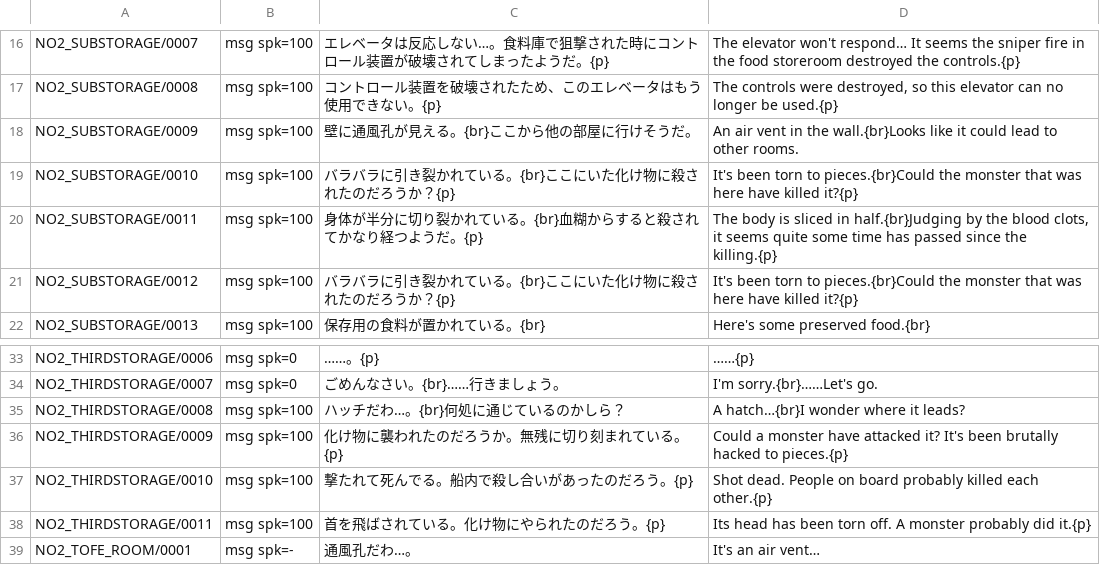
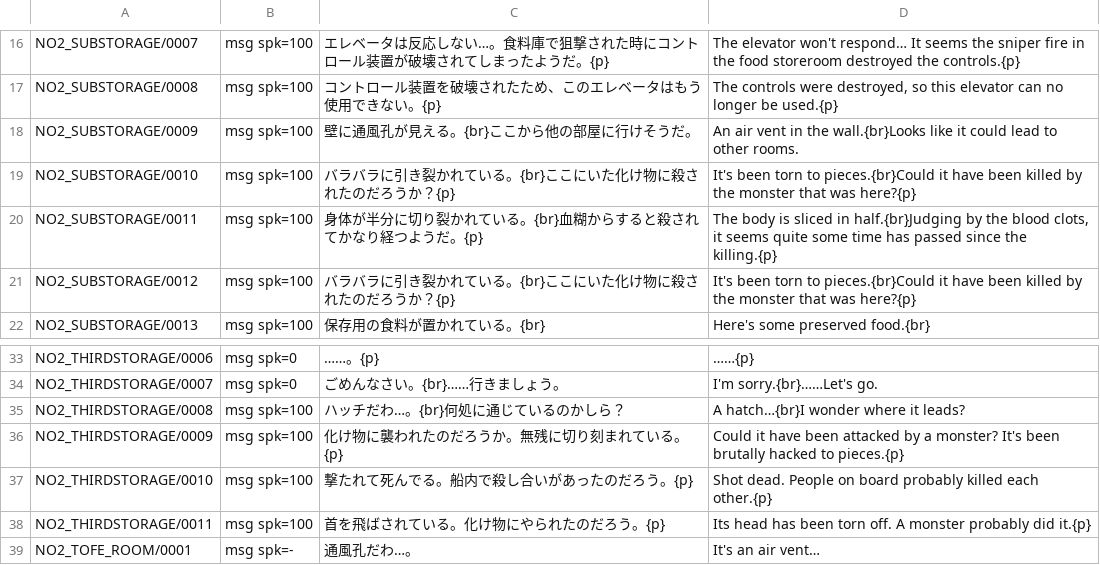
Before and after one commit to DanaCrysalis/AbyssBoatTranslation, a TSV file: tl/script/NO2.b02.tsv, drawn as a sheet; only a part is shown, gaps mark what is left out.

```diff
--- a/tl/script/NO2.b02.tsv
+++ b/tl/script/NO2.b02.tsv
@@ -18,5 +18,5 @@ NO2_SUBSTORAGE/0008	msg spk=100	コントロール装置を破壊されたため
 NO2_SUBSTORAGE/0009	msg spk=100	壁に通風孔が見える。{br}ここから他の部屋に行けそうだ。	An air vent in the wall.{br}Looks like it could lead to other rooms.
-NO2_SUBSTORAGE/0010	msg spk=100	バラバラに引き裂かれている。{br}ここにいた化け物に殺されたのだろうか？{p}	It's been torn to pieces.{br}Could the monster that was here have killed it?{p}
+NO2_SUBSTORAGE/0010	msg spk=100	バラバラに引き裂かれている。{br}ここにいた化け物に殺されたのだろうか？{p}	It's been torn to pieces.{br}Could it have been killed by the monster that was here?{p}
 NO2_SUBSTORAGE/0011	msg spk=100	身体が半分に切り裂かれている。{br}血糊からすると殺されてかなり経つようだ。{p}	The body is sliced in half.{br}Judging by the blood clots, it seems quite some time has passed since the killing.{p}
-NO2_SUBSTORAGE/0012	msg spk=100	バラバラに引き裂かれている。{br}ここにいた化け物に殺されたのだろうか？{p}	It's been torn to pieces.{br}Could the monster that was here have killed it?{p}
+NO2_SUBSTORAGE/0012	msg spk=100	バラバラに引き裂かれている。{br}ここにいた化け物に殺されたのだろうか？{p}	It's been torn to pieces.{br}Could it have been killed by the monster that was here?{p}
 NO2_SUBSTORAGE/0013	msg spk=100	保存用の食料が置かれている。{br}	Here's some preserved food.{br}
@@ -35,3 +35,3 @@ NO2_THIRDSTORAGE/0007	msg spk=0	ごめんなさい。{br}……行きましょ
 NO2_THIRDSTORAGE/0008	msg spk=100	ハッチだわ…。{br}何処に通じているのかしら？	A hatch…{br}I wonder where it leads?
-NO2_THIRDSTORAGE/0009	msg spk=100	化け物に襲われたのだろうか。無残に切り刻まれている。{p}	Could a monster have attacked it? It's been brutally hacked to pieces.{p}
+NO2_THIRDSTORAGE/0009	msg spk=100	化け物に襲われたのだろうか。無残に切り刻まれている。{p}	Could it have been attacked by a monster? It's been brutally hacked to pieces.{p}
 NO2_THIRDSTORAGE/0010	msg spk=100	撃たれて死んでる。船内で殺し合いがあったのだろう。{p}	Shot dead. People on board probably killed each other.{p}
```
